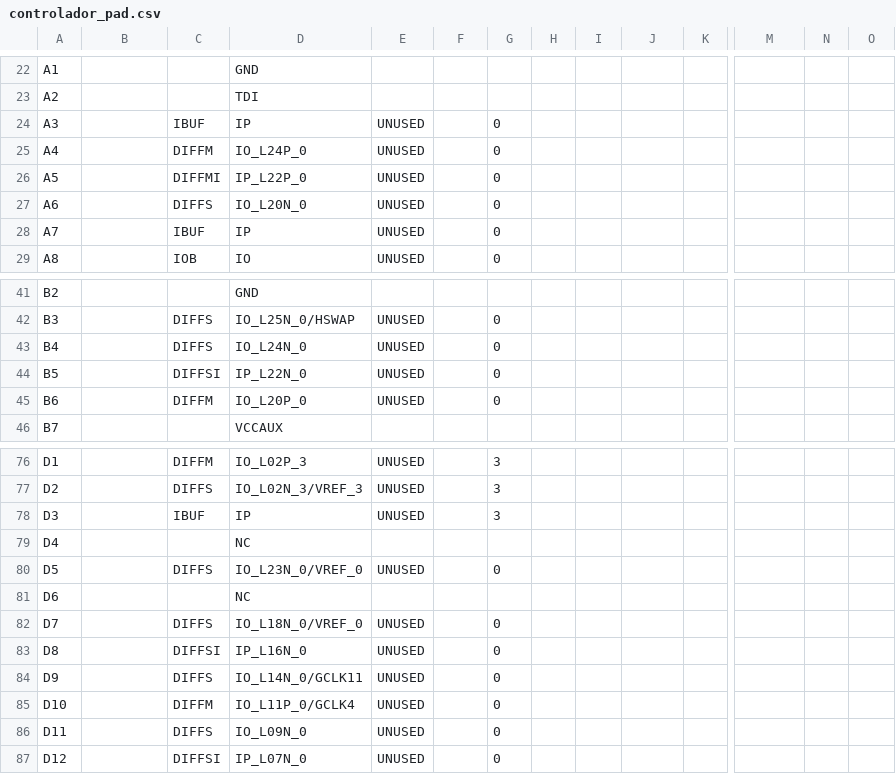
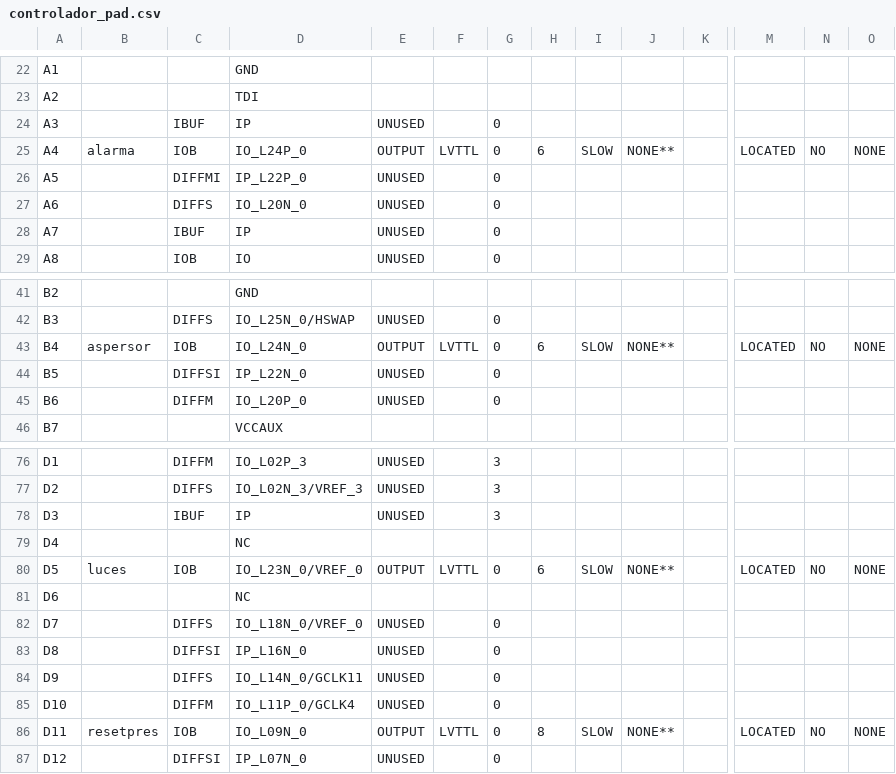
Before and after one commit to NicoAleC/CasaDomotica, a CSV file: controlador_pad.csv, drawn as a sheet; only a part is shown, gaps mark what is left out; the diff covers the shown part only; the diff names each change by its address in the sheet, - before the commit and + after, or states it on an @@ line.

```diff
--- a/controlador_pad.csv
+++ b/controlador_pad.csv
-B25: (empty)
+B25: alarma
-C25: DIFFM
+C25: IOB
-E25: UNUSED
+E25: OUTPUT
-F25: (empty)
+F25: LVTTL
-H25: (empty)
+H25: 6
-I25: (empty)
+I25: SLOW
-J25: (empty)
+J25: NONE**
-M25: (empty)
+M25: LOCATED
-N25: (empty)
+N25: NO
-O25: (empty)
+O25: NONE
-B43: (empty)
+B43: aspersor
-C43: DIFFS
+C43: IOB
-E43: UNUSED
+E43: OUTPUT
-F43: (empty)
+F43: LVTTL
-H43: (empty)
+H43: 6
-I43: (empty)
+I43: SLOW
-J43: (empty)
+J43: NONE**
-M43: (empty)
+M43: LOCATED
-N43: (empty)
+N43: NO
-O43: (empty)
+O43: NONE
-B80: (empty)
+B80: luces
-C80: DIFFS
+C80: IOB
-E80: UNUSED
+E80: OUTPUT
-F80: (empty)
+F80: LVTTL
-H80: (empty)
+H80: 6
-I80: (empty)
+I80: SLOW
-J80: (empty)
+J80: NONE**
-M80: (empty)
+M80: LOCATED
-N80: (empty)
+N80: NO
-O80: (empty)
+O80: NONE
-B86: (empty)
+B86: resetpres
-C86: DIFFS
+C86: IOB
-E86: UNUSED
+E86: OUTPUT
-F86: (empty)
+F86: LVTTL
-H86: (empty)
+H86: 8
-I86: (empty)
+I86: SLOW
-J86: (empty)
+J86: NONE**
-M86: (empty)
+M86: LOCATED
-N86: (empty)
+N86: NO
-O86: (empty)
+O86: NONE
```
Also changed, not shown: 29 edited cells elsewhere in this file, 52 other files.
